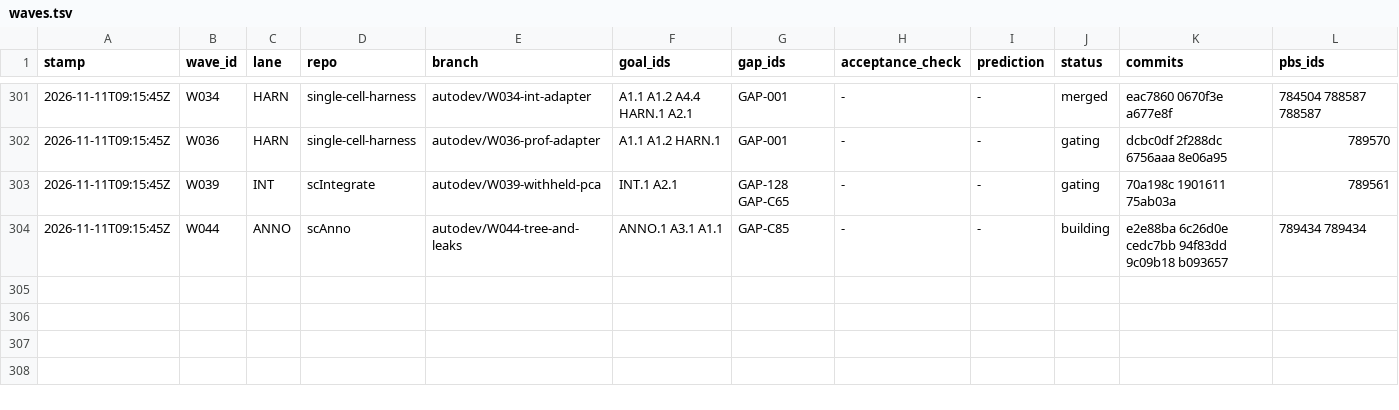
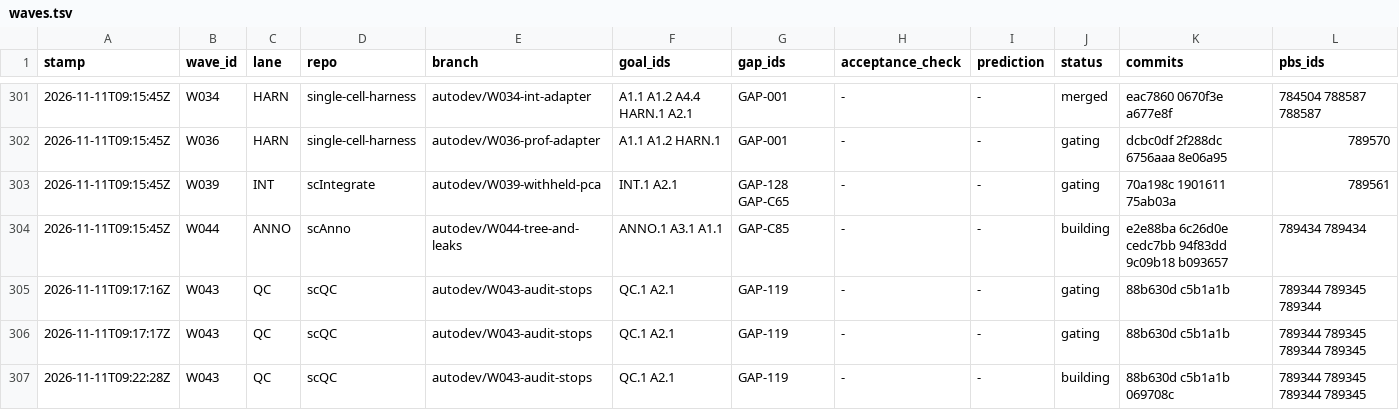
Before and after one commit to JiaenLin/single-cell-harness, a TSV file: autodev/ledger/waves.tsv, drawn as a sheet; only a part is shown, gaps mark what is left out; rows hold the shown columns only; the diff names each change by its address in the sheet, - before the commit and + after, or states it on an @@ line.

```diff
--- a/autodev/ledger/waves.tsv
+++ b/autodev/ledger/waves.tsv
+row 305: 2026-11-11T09:17:16Z | W043 | QC | scQC | autodev/W043-audit-stops | QC.1 A2.1 | GAP-119 | - | - | gating | 88b630d c5b1a1b | 789344 789345 789344
+row 306: 2026-11-11T09:17:17Z | W043 | QC | scQC | autodev/W043-audit-stops | QC.1 A2.1 | GAP-119 | - | - | gating | 88b630d c5b1a1b | 789344 789345 789344 789345
+row 307: 2026-11-11T09:22:28Z | W043 | QC | scQC | autodev/W043-audit-stops | QC.1 A2.1 | GAP-119 | - | - | building | 88b630d c5b1a1b 069708c | 789344 789345 789344 789345
```
Also changed, not shown: 2 other files.
